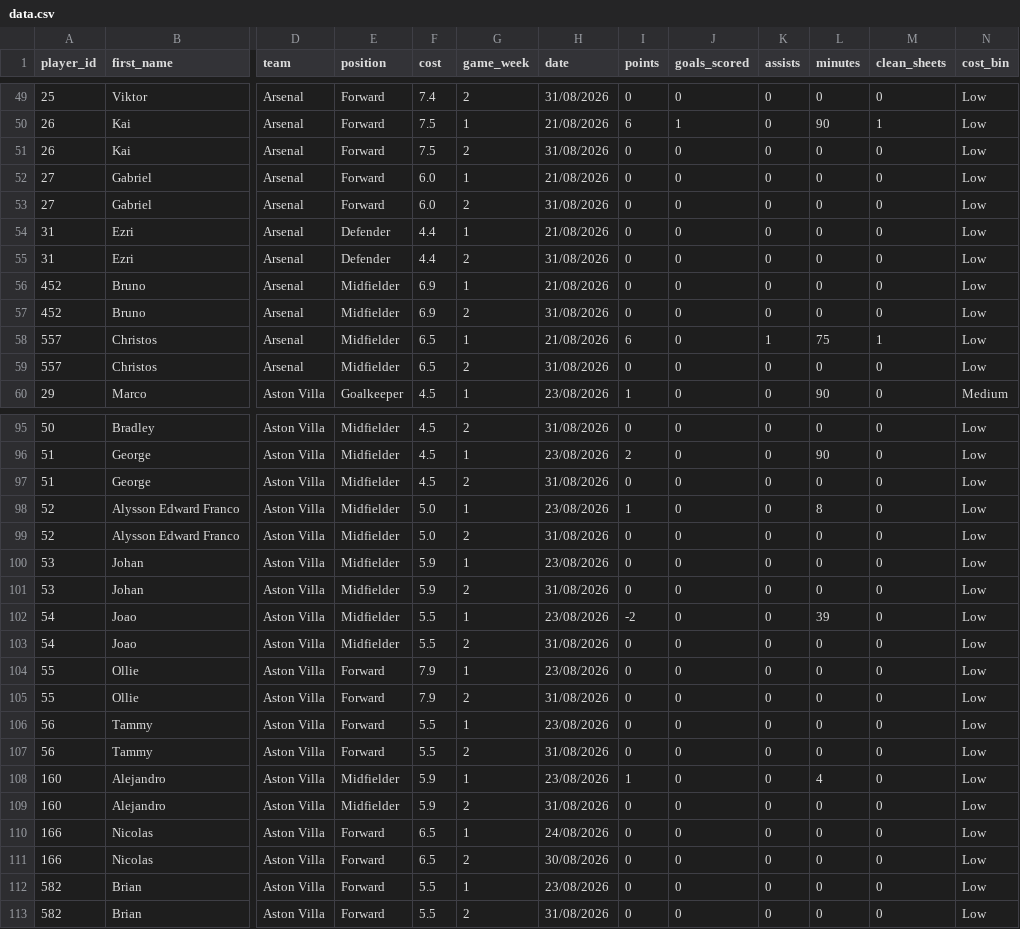
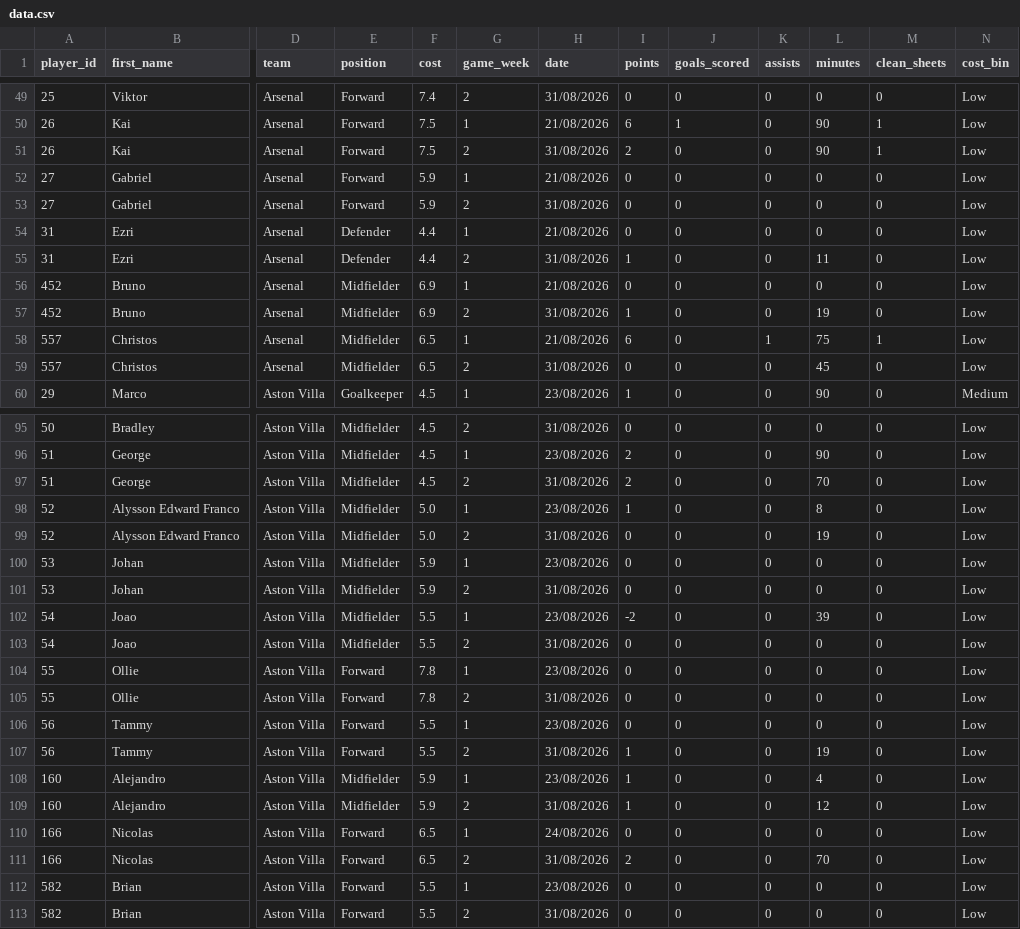
Before and after one commit to Yeti7554/scoresnippet-data, a CSV file: data.csv, drawn as a sheet; only a part is shown, gaps mark what is left out; the diff covers the shown part only; the diff names each change by its address in the sheet, - before the commit and + after, or states it on an @@ line.

```diff
--- a/data.csv
+++ b/data.csv
-I51 (points): 0
+I51 (points): 2
-L51 (minutes): 0
+L51 (minutes): 90
-M51 (clean_sheets): 0
+M51 (clean_sheets): 1
-F52:F53 (cost): 6.0
+F52:F53 (cost): 5.9
-I55 (points): 0
+I55 (points): 1
-L55 (minutes): 0
+L55 (minutes): 11
-I57 (points): 0
+I57 (points): 1
-L57 (minutes): 0
+L57 (minutes): 19
-L59 (minutes): 0
+L59 (minutes): 45
-I97 (points): 0
+I97 (points): 2
-L97 (minutes): 0
+L97 (minutes): 70
-L99 (minutes): 0
+L99 (minutes): 19
-F104:F105 (cost): 7.9
+F104:F105 (cost): 7.8
-I107 (points): 0
+I107 (points): 1
-L107 (minutes): 0
+L107 (minutes): 19
-I109 (points): 0
+I109 (points): 1
-L109 (minutes): 0
+L109 (minutes): 12
-H111 (date): 30/08/2026
+H111 (date): 31/08/2026
-I111 (points): 0
+I111 (points): 2
-L111 (minutes): 0
+L111 (minutes): 70
```
Also changed, not shown: 103 edited cells elsewhere in this file.
